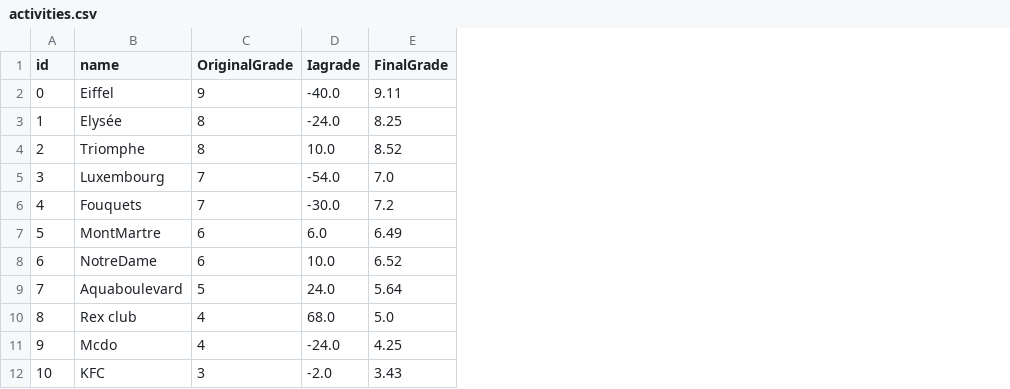
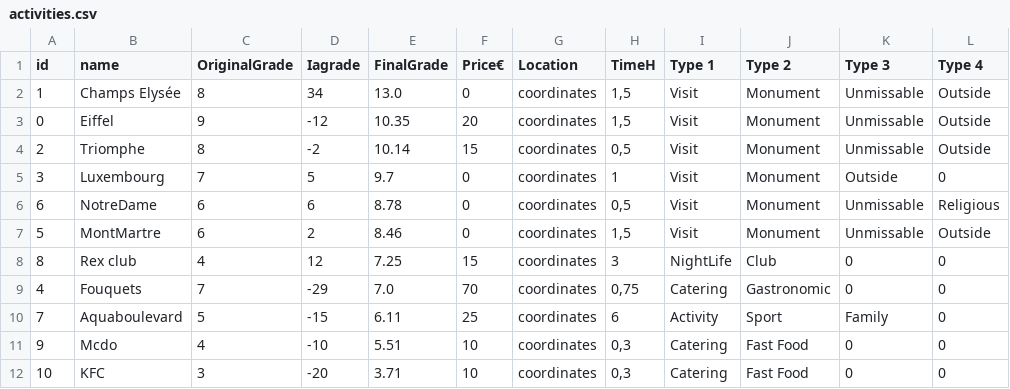
Before and after one commit to HenriEloy/PERIPLE, a CSV file: Periple python/DataBases/activities.csv, drawn as a sheet; removed rows and columns are numbered as before the commit, all else as after; the diff names each change by its address in the sheet, - before the commit and + after, or states it on an @@ line.

Commit message:
First IA part
Change of the Activities database + add of sorting system in this database (using the final grade)

```diff
--- a/Periple python/DataBases/activities.csv
+++ b/Periple python/DataBases/activities.csv
+column F (Price€), rows 3-6: 20 | 15 | 0 | 0; row 8: 15; rows 11-12: 10 | 10
+column G (Location), rows 3-6: all coordinates; row 8: coordinates; rows 11-12: coordinates | coordinates
+column H (TimeH), rows 3-6: 1,5 | 0,5 | 1 | 0,5; row 8: 3; rows 11-12: 0,3 | 0,3
+column I (Type 1), rows 3-6: all Visit; row 8: NightLife; rows 11-12: Catering | Catering
+column J (Type 2), rows 3-6: all Monument; row 8: Club; rows 11-12: Fast Food | Fast Food
+column K (Type 3), rows 3-6: Unmissable | Unmissable | Outside | Unmissable; row 8: 0; rows 11-12: 0 | 0
+column L (Type 4), rows 3-6: Outside | Outside | 0 | Religious; row 8: 0; rows 11-12: 0 | 0
+row 2: 1 | Champs Elysée | 8 | 34 | 13.0 | 0 | coordinates | 1,5 | Visit | Monument | Unmissable | Outside
-D3 (Iagrade): -40.0
+D3 (Iagrade): -12
-E3 (FinalGrade): 9.11
+E3 (FinalGrade): 10.35
-row 3: 1 | Elysée | 8 | -24.0 | 8.25
-D4 (Iagrade): 10.0
+D4 (Iagrade): -2
-E4 (FinalGrade): 8.52
+E4 (FinalGrade): 10.14
-D5 (Iagrade): -54.0
+D5 (Iagrade): 5
-E5 (FinalGrade): 7.0
+E5 (FinalGrade): 9.7
-row 6: 4 | Fouquets | 7 | -30.0 | 7.2
-row 7: 5 | MontMartre | 6 | 6.0 | 6.49
-D6 (Iagrade): 10.0
+D6 (Iagrade): 6
-E6 (FinalGrade): 6.52
+E6 (FinalGrade): 8.78
-row 9: 7 | Aquaboulevard | 5 | 24.0 | 5.64
+row 7: 5 | MontMartre | 6 | 2 | 8.46 | 0 | coordinates | 1,5 | Visit | Monument | Unmissable | Outside
-D8 (Iagrade): 68.0
+D8 (Iagrade): 12
-E8 (FinalGrade): 5.0
+E8 (FinalGrade): 7.25
+row 9: 4 | Fouquets | 7 | -29 | 7.0 | 70 | coordinates | 0,75 | Catering | Gastronomic | 0 | 0
+row 10: 7 | Aquaboulevard | 5 | -15 | 6.11 | 25 | coordinates | 6 | Activity | Sport | Family | 0
-D11 (Iagrade): -24.0
+D11 (Iagrade): -10
-E11 (FinalGrade): 4.25
+E11 (FinalGrade): 5.51
-D12 (Iagrade): -2.0
+D12 (Iagrade): -20
-E12 (FinalGrade): 3.43
+E12 (FinalGrade): 3.71
```
Also changed, not shown: 1 other file.
